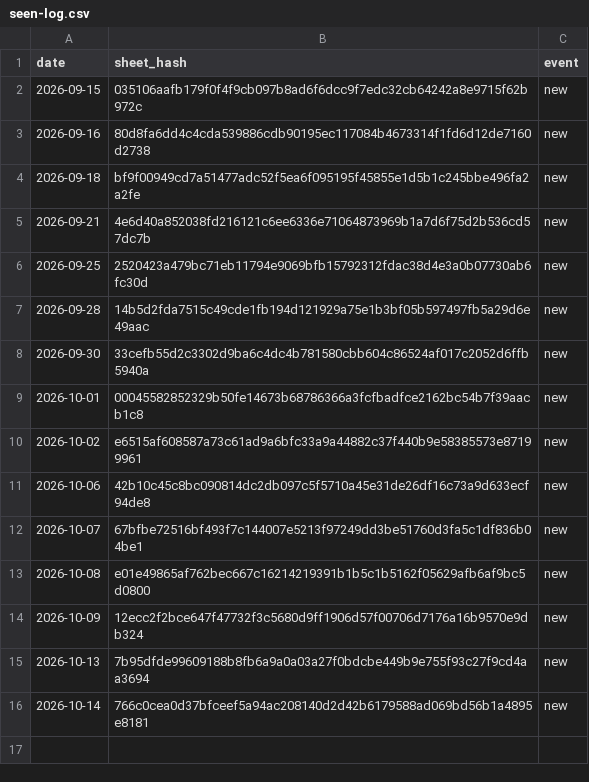
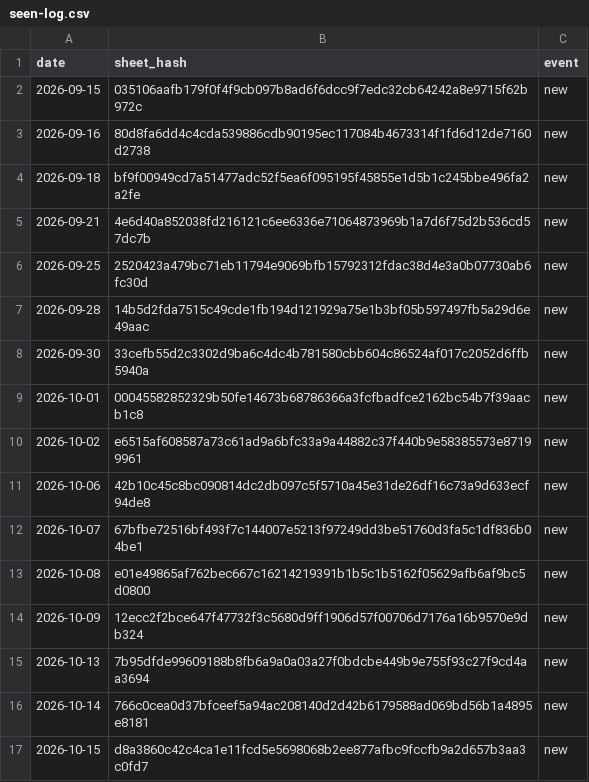
Before and after one commit to deportationdata/ice-287g, a CSV file: sheets/seen-log.csv, drawn as a sheet.

```diff
--- a/sheets/seen-log.csv
+++ b/sheets/seen-log.csv
@@ -16 +16,2 @@ date,sheet_hash,event
 2026-10-14,766c0cea0d37bfceef5a94ac208140d2d42b6179588ad069bd56b1a4895e8181,new
+2026-10-15,d8a3860c42c4ca1e11fcd5e5698068b2ee877afbc9fccfb9a2d657b3aa3c0fd7,new
```
Also changed, not shown: agreements/moa-passes.csv, 2 other files.
